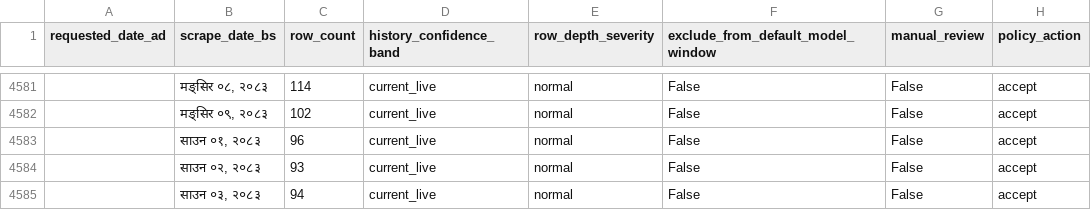
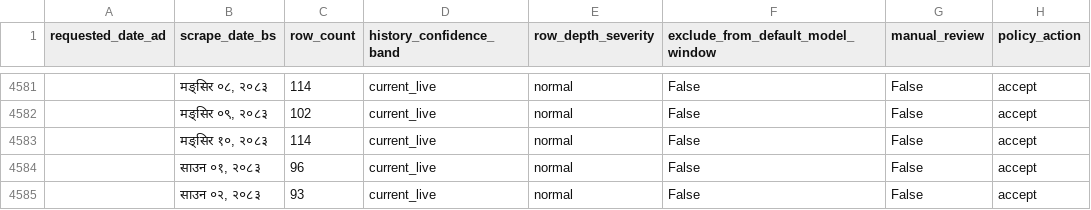
Before and after one commit to GaneshPokharel-tech/kalimati-saathi, a CSV file: data/processed/row_depth_policy_flags.csv, drawn as a sheet; only a part is shown, gaps mark what is left out; the shorter side is filled out with more unchanged rows; the diff names each change by its address in the sheet, - before the commit and + after, or states it on an @@ line.

```diff
--- a/data/processed/row_depth_policy_flags.csv
+++ b/data/processed/row_depth_policy_flags.csv
+row 4583:  | मङ्सिर १०, २०८३ | 114 | current_live | normal | False | False | accept
```
Also changed, not shown: data/processed/commodity_name_counts.csv, data/processed/commodity_normalization_fuzzy_pairs.csv, 9 other files.
